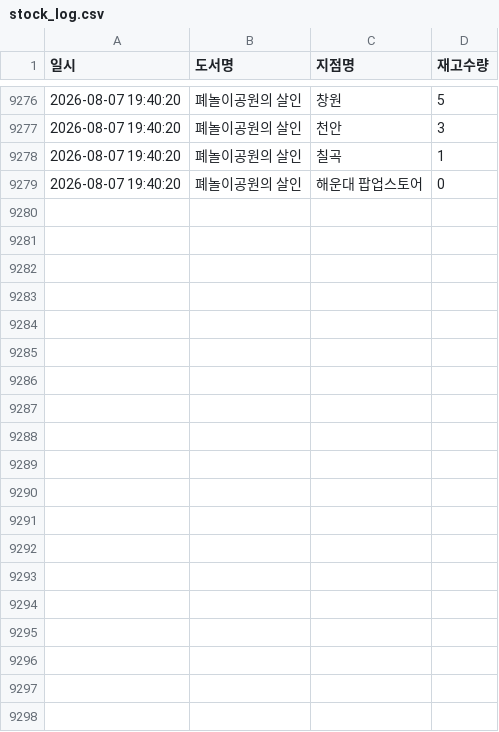
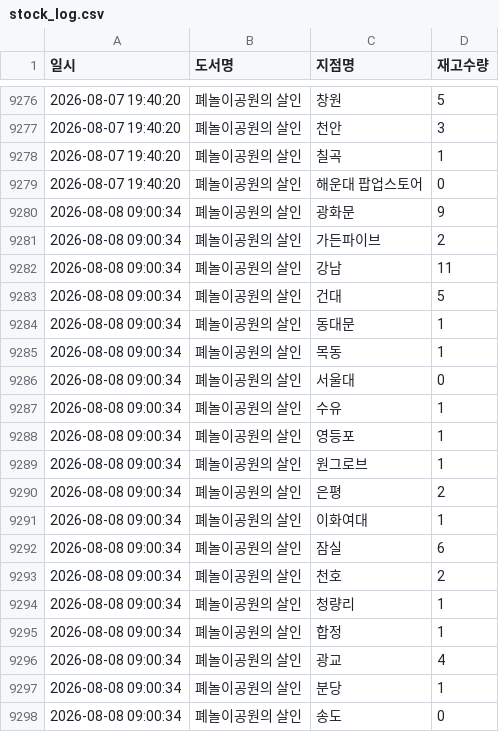
Before and after one commit to sa-iy-ou/kyobo-monitor, a CSV file: stock_log.csv, drawn as a sheet; only a part is shown, gaps mark what is left out; the diff covers the shown part only; the diff names each change by its address in the sheet, - before the commit and + after, or states it on an @@ line.

```diff
--- a/stock_log.csv
+++ b/stock_log.csv
+row 9280: 2026-08-08 09:00:34 | 폐놀이공원의 살인 | 광화문 | 9
+row 9281: 2026-08-08 09:00:34 | 폐놀이공원의 살인 | 가든파이브 | 2
+row 9282: 2026-08-08 09:00:34 | 폐놀이공원의 살인 | 강남 | 11
+row 9283: 2026-08-08 09:00:34 | 폐놀이공원의 살인 | 건대 | 5
+row 9284: 2026-08-08 09:00:34 | 폐놀이공원의 살인 | 동대문 | 1
+row 9285: 2026-08-08 09:00:34 | 폐놀이공원의 살인 | 목동 | 1
+row 9286: 2026-08-08 09:00:34 | 폐놀이공원의 살인 | 서울대 | 0
+row 9287: 2026-08-08 09:00:34 | 폐놀이공원의 살인 | 수유 | 1
+row 9288: 2026-08-08 09:00:34 | 폐놀이공원의 살인 | 영등포 | 1
+row 9289: 2026-08-08 09:00:34 | 폐놀이공원의 살인 | 원그로브 | 1
+row 9290: 2026-08-08 09:00:34 | 폐놀이공원의 살인 | 은평 | 2
+row 9291: 2026-08-08 09:00:34 | 폐놀이공원의 살인 | 이화여대 | 1
+row 9292: 2026-08-08 09:00:34 | 폐놀이공원의 살인 | 잠실 | 6
+row 9293: 2026-08-08 09:00:34 | 폐놀이공원의 살인 | 천호 | 2
+row 9294: 2026-08-08 09:00:34 | 폐놀이공원의 살인 | 청량리 | 1
+row 9295: 2026-08-08 09:00:34 | 폐놀이공원의 살인 | 합정 | 1
+row 9296: 2026-08-08 09:00:34 | 폐놀이공원의 살인 | 광교 | 4
+row 9297: 2026-08-08 09:00:34 | 폐놀이공원의 살인 | 분당 | 1
+row 9298: 2026-08-08 09:00:34 | 폐놀이공원의 살인 | 송도 | 0
```
Also changed, not shown: 18 added rows elsewhere in this file.
